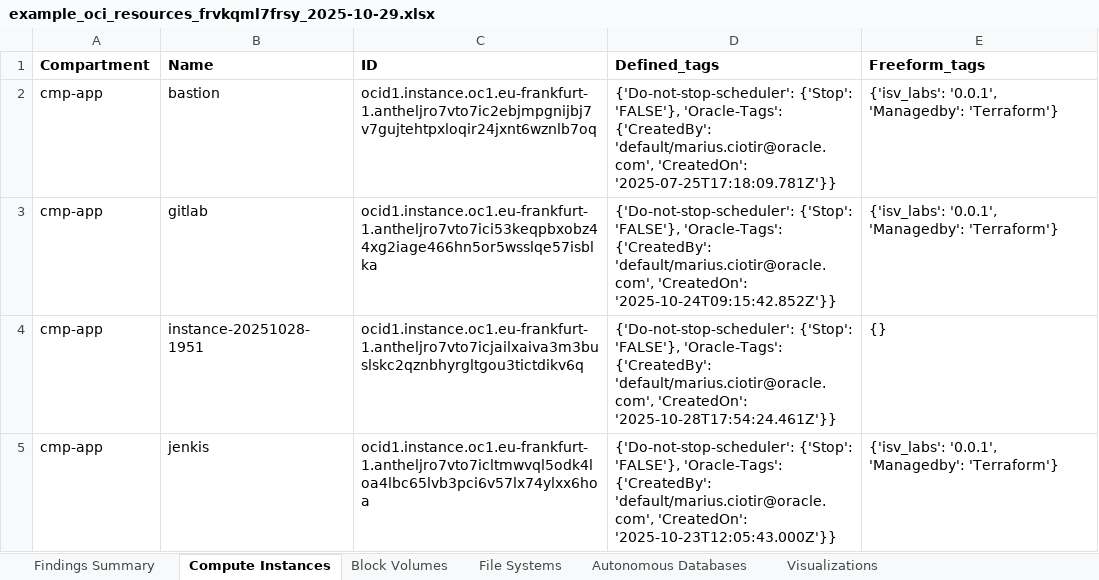
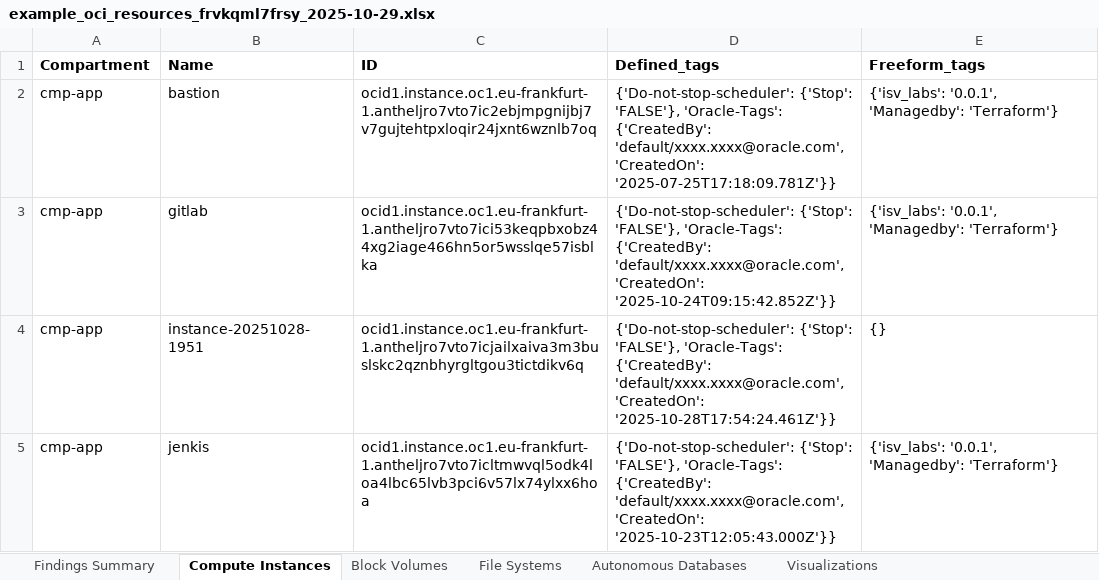
Before and after one commit to cnst-george/oci-list-resources-python, an Excel workbook: oci-list-resources/examples/example_oci_resources_frvkqml7frsy_2025-10-29.xlsx, sheet Compute Instances, drawn as a sheet; values as stored, in another font and other column widths than the file's, no borders; the diff names each change by its address in the sheet, - before the commit and + after, or states it on an @@ line.

```diff
--- a/oci-list-resources/examples/example_oci_resources_frvkqml7frsy_2025-10-29.xlsx (sheet Compute Instances)
+++ b/oci-list-resources/examples/example_oci_resources_frvkqml7frsy_2025-10-29.xlsx (sheet Compute Instances)
-D2 (Defined_tags): …'Oracle-Tags': {'CreatedBy': 'default/marius.ciotir@oracle.com', 'CreatedOn': '2025-07-25T17:18:09.781Z'}}
+D2 (Defined_tags): …'Oracle-Tags': {'CreatedBy': 'default/xxxx.xxxx@oracle.com', 'CreatedOn': '2025-07-25T17:18:09.781Z'}}
-D3 (Defined_tags): …'Oracle-Tags': {'CreatedBy': 'default/marius.ciotir@oracle.com', 'CreatedOn': '2025-10-24T09:15:42.852Z'}}
+D3 (Defined_tags): …'Oracle-Tags': {'CreatedBy': 'default/xxxx.xxxx@oracle.com', 'CreatedOn': '2025-10-24T09:15:42.852Z'}}
-D4 (Defined_tags): …'Oracle-Tags': {'CreatedBy': 'default/marius.ciotir@oracle.com', 'CreatedOn': '2025-10-28T17:54:24.461Z'}}
+D4 (Defined_tags): …'Oracle-Tags': {'CreatedBy': 'default/xxxx.xxxx@oracle.com', 'CreatedOn': '2025-10-28T17:54:24.461Z'}}
-D5 (Defined_tags): …'Oracle-Tags': {'CreatedBy': 'default/marius.ciotir@oracle.com', 'CreatedOn': '2025-10-23T12:05:43.000Z'}}
+D5 (Defined_tags): …'Oracle-Tags': {'CreatedBy': 'default/xxxx.xxxx@oracle.com', 'CreatedOn': '2025-10-23T12:05:43.000Z'}}
```
Also changed, not shown: sheet Autonomous Databases, sheet File Systems, 1 other file.
